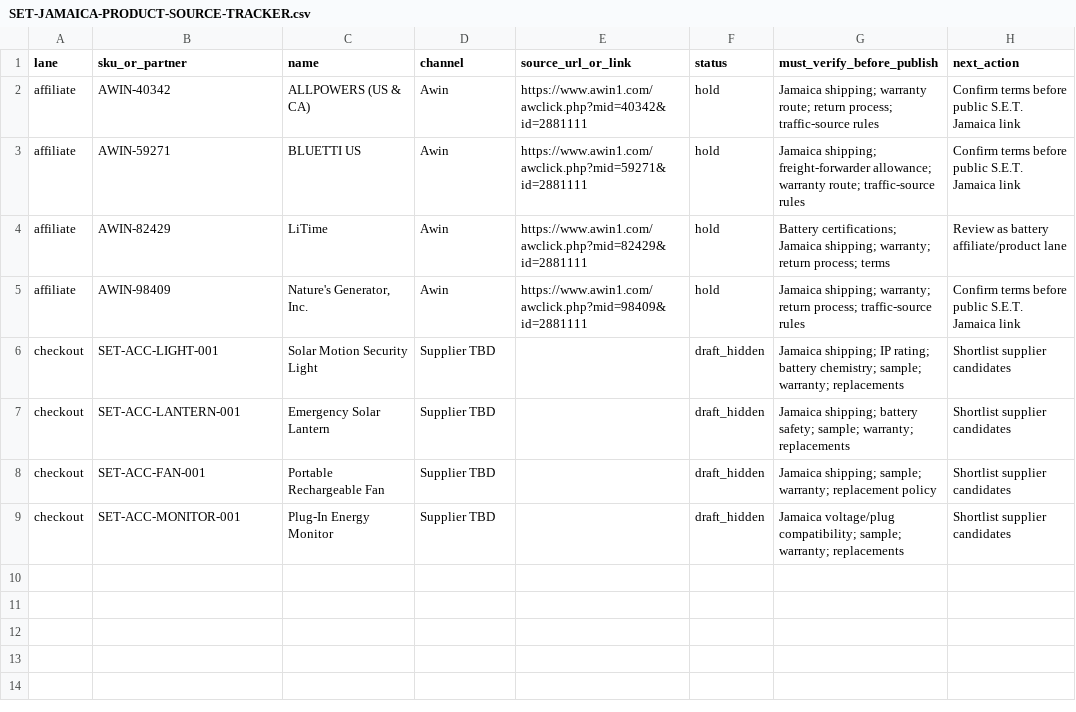
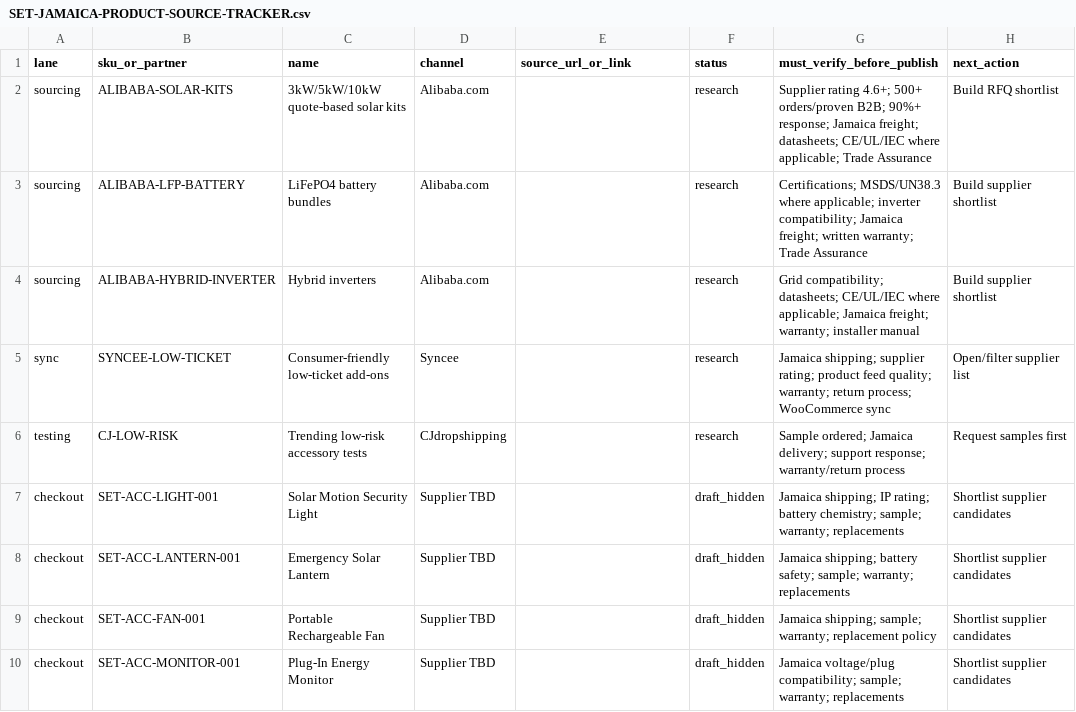
Before and after one commit to Jwatenterprises/JA-Sustainable-Energy-Technology-S.E.T, a CSV file: SET-JAMAICA-PRODUCT-SOURCE-TRACKER.csv, drawn as a sheet; removed rows and columns are numbered as before the commit, all else as after; the diff names each change by its address in the sheet, - before the commit and + after, or states it on an @@ line.

Commit message:
fix: shift Jamaica ecommerce to supplier sourcing

```diff
--- a/SET-JAMAICA-PRODUCT-SOURCE-TRACKER.csv
+++ b/SET-JAMAICA-PRODUCT-SOURCE-TRACKER.csv
-row 2: affiliate | AWIN-40342 | ALLPOWERS (US & CA) | Awin | https://www.awin1.com/awclick.php?mid=40342&id=2881111 | hold | Jamaica shipping; warranty route; return process; traffic-source rules | Confirm terms before public S.E.T. Jamaica link
-row 3: affiliate | AWIN-59271 | BLUETTI US | Awin | https://www.awin1.com/awclick.php?mid=59271&id=2881111 | hold | Jamaica shipping; freight-forwarder allowance; warranty route; traffic-source rules | Confirm terms before public S.E.T. Jamaica link
-row 4: affiliate | AWIN-82429 | LiTime | Awin | https://www.awin1.com/awclick.php?mid=82429&id=2881111 | hold | Battery certifications; Jamaica shipping; warranty; return process; terms | Review as battery affiliate/product lane
-row 5: affiliate | AWIN-98409 | Nature's Generator, Inc. | Awin | https://www.awin1.com/awclick.php?mid=98409&id=2881111 | hold | Jamaica shipping; warranty; return process; traffic-source rules | Confirm terms before public S.E.T. Jamaica link
+row 2: sourcing | ALIBABA-SOLAR-KITS | 3kW/5kW/10kW quote-based solar kits | Alibaba.com |  | research | Supplier rating 4.6+; 500+ orders/proven B2B; 90%+ response; Jamaica freight; datasheets; CE/UL/IEC where applicable; Trade Assurance | Build RFQ shortlist
+row 3: sourcing | ALIBABA-LFP-BATTERY | LiFePO4 battery bundles | Alibaba.com |  | research | Certifications; MSDS/UN38.3 where applicable; inverter compatibility; Jamaica freight; written warranty; Trade Assurance | Build supplier shortlist
+row 4: sourcing | ALIBABA-HYBRID-INVERTER | Hybrid inverters | Alibaba.com |  | research | Grid compatibility; datasheets; CE/UL/IEC where applicable; Jamaica freight; warranty; installer manual | Build supplier shortlist
+row 5: sync | SYNCEE-LOW-TICKET | Consumer-friendly low-ticket add-ons | Syncee |  | research | Jamaica shipping; supplier rating; product feed quality; warranty; return process; WooCommerce sync | Open/filter supplier list
+row 6: testing | CJ-LOW-RISK | Trending low-risk accessory tests | CJdropshipping |  | research | Sample ordered; Jamaica delivery; support response; warranty/return process | Request samples first
```
Also changed, not shown: 5 other files.
